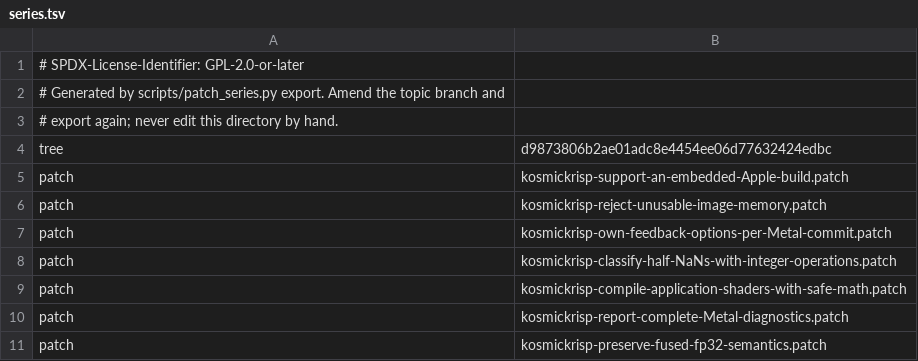
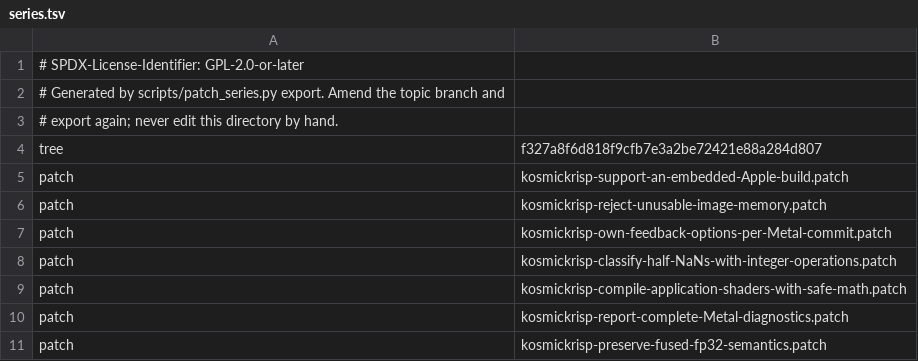
Before and after one commit to 22f/kernarium, a TSV file: dependencies/patches/mesa/series.tsv, drawn as a sheet; only a part is shown.

```diff
--- a/dependencies/patches/mesa/series.tsv
+++ b/dependencies/patches/mesa/series.tsv
@@ -3,3 +3,3 @@
 # export again; never edit this directory by hand.
-tree	d9873806b2ae01adc8e4454ee06d77632424edbc
+tree	f327a8f6d818f9cfb7e3a2be72421e88a284d807
 patch	kosmickrisp-support-an-embedded-Apple-build.patch
```
Also changed, not shown: 5 other files.
